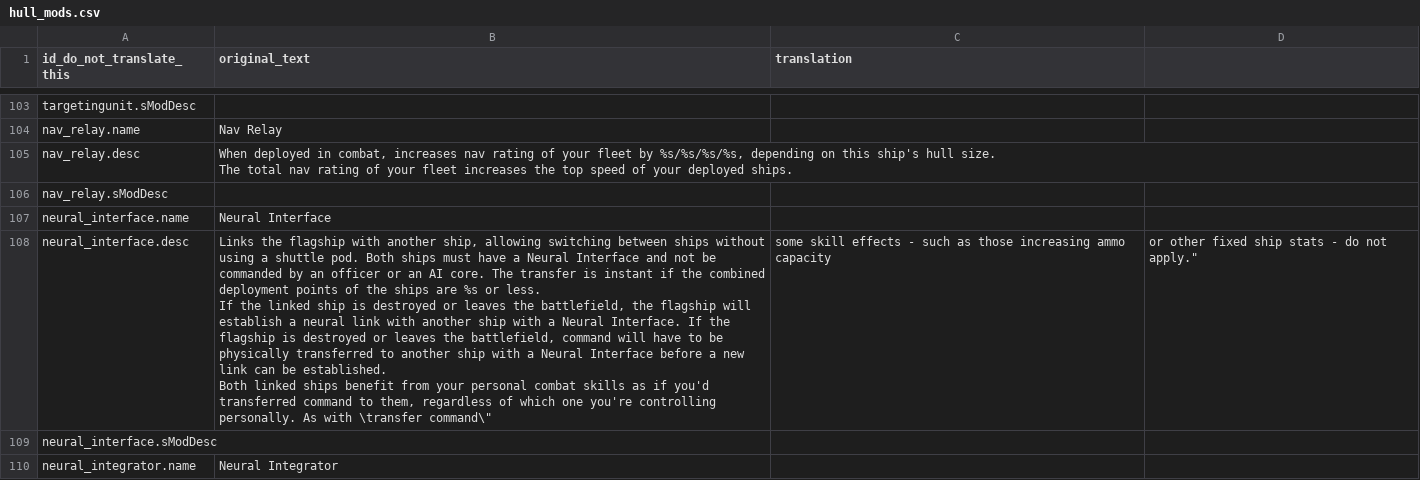
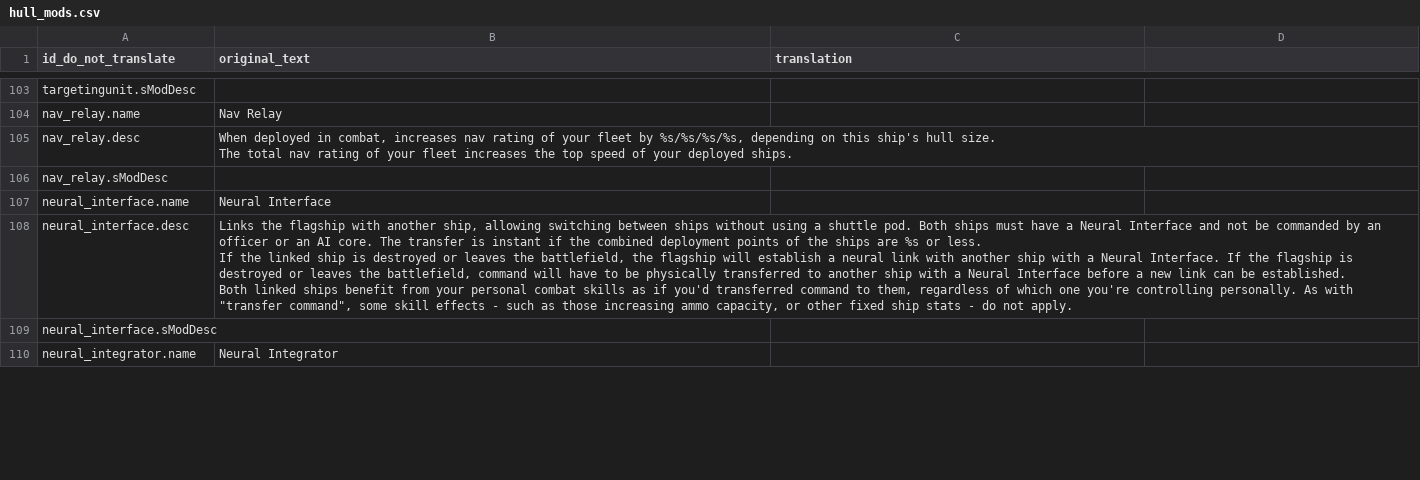
Before and after one commit to XVanilor/starsector_french_translation_mod, a CSV file: translations/hullmods/hull_mods.csv, drawn as a sheet; only a part is shown, gaps mark what is left out; the diff covers the shown part only.

```diff
--- a/translations/hullmods/hull_mods.csv
+++ b/translations/hullmods/hull_mods.csv
@@ -1 +1 @@
-id_do_not_translate_this,original_text,translation
+id_do_not_translate,original_text,translation
@@ -138,5 +138,5 @@ neural_interface.name,"Neural Interface",
-neural_interface.desc,"Links the flagship with another ship, allowing switching between ships without using a shuttle pod. Both ships must have a Neural Interface and not be commanded by an officer or an AI core. The transfer is instant if the combined deployment points of the ships are %s or less.
-
-If the linked ship is destroyed or leaves the battlefield, the flagship will establish a neural link with another ship with a Neural Interface. If the flagship is destroyed or leaves the battlefield, command will have to be physically transferred to another ship with a Neural Interface before a new link can be established.
-
-Both linked ships benefit from your personal combat skills as if you'd transferred command to them, regardless of which one you're controlling personally. As with \"transfer command\", some skill effects - such as those increasing ammo capacity, or other fixed ship stats - do not apply.",
+neural_interface.desc,"Links the flagship with another ship, allowing switching between ships without using a shuttle pod. Both ships must have a Neural Interface and not be commanded by an officer or an AI core. The transfer is instant if the combined deployment points of the ships are %s or less.
+
+If the linked ship is destroyed or leaves the battlefield, the flagship will establish a neural link with another ship with a Neural Interface. If the flagship is destroyed or leaves the battlefield, command will have to be physically transferred to another ship with a Neural Interface before a new link can be established.
+
+Both linked ships benefit from your personal combat skills as if you'd transferred command to them, regardless of which one you're controlling personally. As with ""transfer command"", some skill effects - such as those increasing ammo capacity, or other fixed ship stats - do not apply.",
```
Also changed, not shown: 3 added rows, 7 removed rows and 2 edited cells elsewhere in this file, translations/campaign/market_conditions.csv, translations/campaign/reports.csv, 15 other files.
